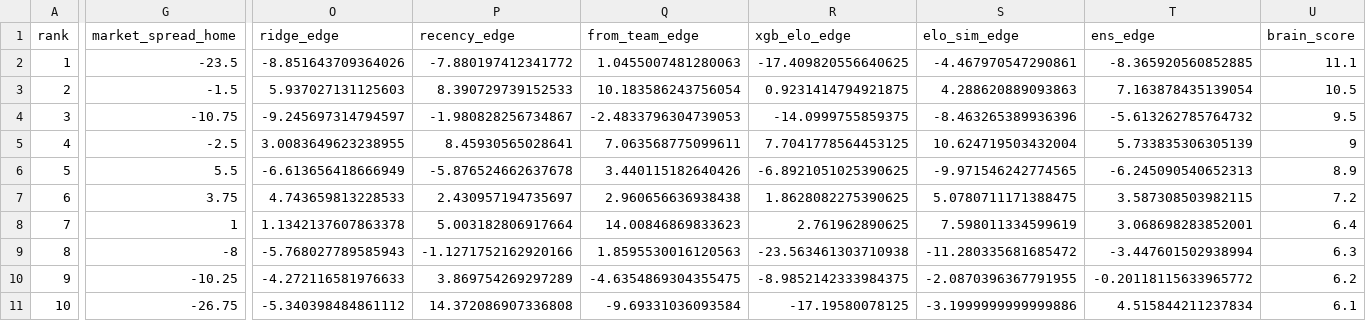
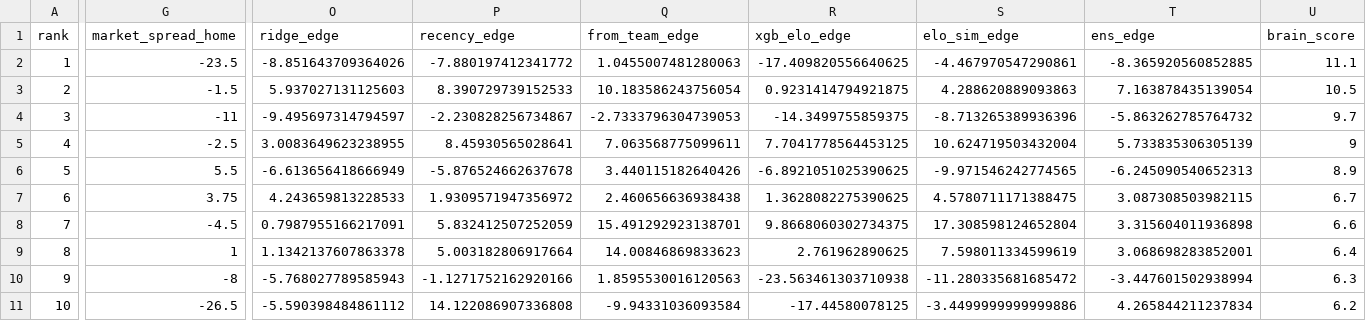
Before and after one commit to CameronBroussard6/cbb-site, a CSV file: data/brain_game_totals_2026-03-06.csv, drawn as a sheet; only a part is shown, gaps mark what is left out; removed rows and columns are numbered as before the commit, all else as after; rows hold the shown columns only; the diff covers the shown part only; the diff names each change by its address in the sheet, - before the commit and + after, or states it on an @@ line.

```diff
--- a/data/brain_game_totals_2026-03-06.csv
+++ b/data/brain_game_totals_2026-03-06.csv
-G4 (market_spread_home): -10.75
+G4 (market_spread_home): -11
-O4 (ridge_edge): -9.245697314794597
+O4 (ridge_edge): -9.495697314794597
-P4 (recency_edge): -1.980828256734867
+P4 (recency_edge): -2.230828256734867
-Q4 (from_team_edge): -2.4833796304739053
+Q4 (from_team_edge): -2.7333796304739053
-R4 (xgb_elo_edge): -14.0999755859375
+R4 (xgb_elo_edge): -14.3499755859375
-S4 (elo_sim_edge): -8.463265389936396
+S4 (elo_sim_edge): -8.713265389936396
-T4 (ens_edge): -5.613262785764732
+T4 (ens_edge): -5.863262785764732
-U4 (brain_score): 9.5
+U4 (brain_score): 9.7
-O7 (ridge_edge): 4.743659813228533
+O7 (ridge_edge): 4.243659813228533
-P7 (recency_edge): 2.430957194735697
+P7 (recency_edge): 1.9309571947356972
-Q7 (from_team_edge): 2.960656636938438
+Q7 (from_team_edge): 2.460656636938438
-R7 (xgb_elo_edge): 1.8628082275390625
+R7 (xgb_elo_edge): 1.3628082275390625
-S7 (elo_sim_edge): 5.0780711171388475
+S7 (elo_sim_edge): 4.5780711171388475
-T7 (ens_edge): 3.587308503982115
+T7 (ens_edge): 3.087308503982115
-U7 (brain_score): 7.2
+U7 (brain_score): 6.7
+row 8: 7 | -4.5 | 0.7987955166217091 | 5.832412507252059 | 15.491292923138701 | 9.8668060302734375 | 17.308598124652804 | 3.315604011936898 | 6.6
-A9 (rank): 7
+A9 (rank): 8
-A10 (rank): 8
+A10 (rank): 9
-row 10: 9 | -10.25 | -4.272116581976633 | 3.869754269297289 | -4.6354869304355475 | -8.9852142333984375 | -2.0870396367791955 | -0.20118115633965772 | 6.2
-G11 (market_spread_home): -26.75
+G11 (market_spread_home): -26.5
-O11 (ridge_edge): -5.340398484861112
+O11 (ridge_edge): -5.590398484861112
-P11 (recency_edge): 14.372086907336808
+P11 (recency_edge): 14.122086907336808
-Q11 (from_team_edge): -9.69331036093584
+Q11 (from_team_edge): -9.94331036093584
-R11 (xgb_elo_edge): -17.19580078125
+R11 (xgb_elo_edge): -17.44580078125
-S11 (elo_sim_edge): -3.1999999999999886
+S11 (elo_sim_edge): -3.4499999999999886
-T11 (ens_edge): 4.515844211237834
+T11 (ens_edge): 4.265844211237834
-U11 (brain_score): 6.1
+U11 (brain_score): 6.2
```
Also changed, not shown: 1 added row, 1 removed row and 44 edited cells elsewhere in this file, data/brain_spreads_2026-03-06.csv, data/brain_team_totals_2026-03-06.csv, 4 other files.
